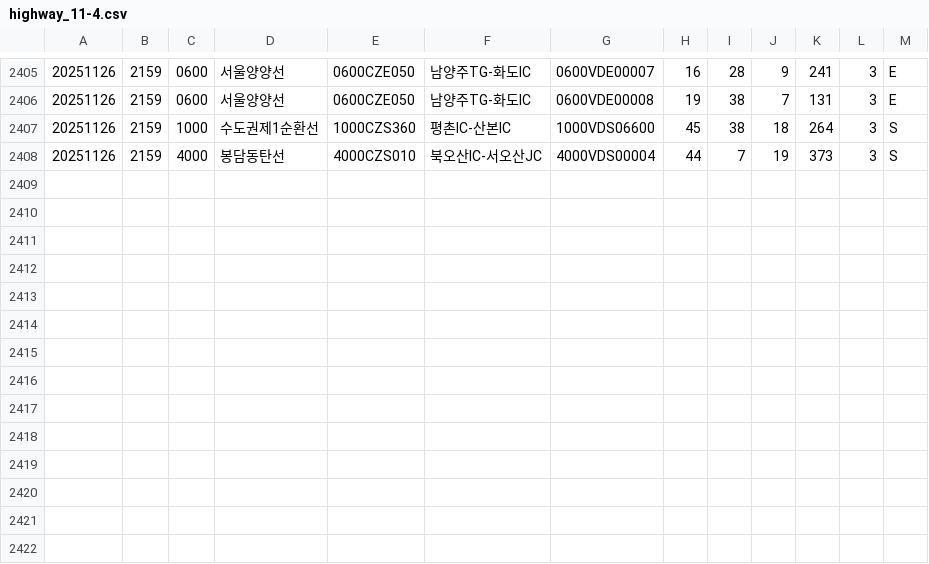
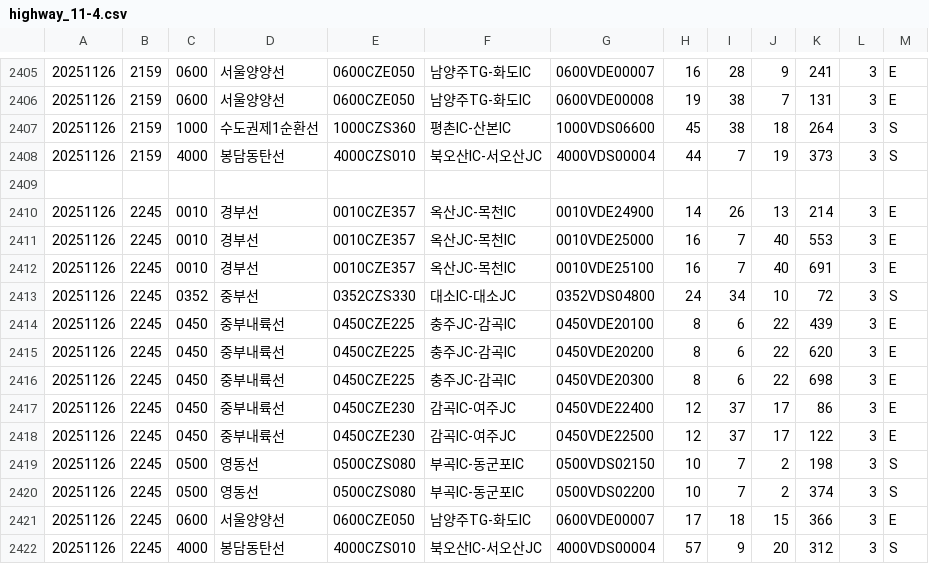
Before and after one commit to otter2023/FlowTrack, a CSV file: highway_11-4.csv, drawn as a sheet; only a part is shown, gaps mark what is left out.

```diff
--- a/highway_11-4.csv
+++ b/highway_11-4.csv
@@ -2408 +2408,15 @@
 20251126,2159,4000,봉담동탄선,4000CZS010,북오산IC-서오산JC,4000VDS00004,44,7,19,373,3,S
+
+20251126,2245,0010,경부선,0010CZE357,옥산JC-목천IC,0010VDE24900,14,26,13,214,3,E
+20251126,2245,0010,경부선,0010CZE357,옥산JC-목천IC,0010VDE25000,16,7,40,553,3,E
+20251126,2245,0010,경부선,0010CZE357,옥산JC-목천IC,0010VDE25100,16,7,40,691,3,E
+20251126,2245,0352,중부선,0352CZS330,대소IC-대소JC,0352VDS04800,24,34,10,72,3,S
+20251126,2245,0450,중부내륙선,0450CZE225,충주JC-감곡IC,0450VDE20100,8,6,22,439,3,E
+20251126,2245,0450,중부내륙선,0450CZE225,충주JC-감곡IC,0450VDE20200,8,6,22,620,3,E
+20251126,2245,0450,중부내륙선,0450CZE225,충주JC-감곡IC,0450VDE20300,8,6,22,698,3,E
+20251126,2245,0450,중부내륙선,0450CZE230,감곡IC-여주JC,0450VDE22400,12,37,17,86,3,E
+20251126,2245,0450,중부내륙선,0450CZE230,감곡IC-여주JC,0450VDE22500,12,37,17,122,3,E
+20251126,2245,0500,영동선,0500CZS080,부곡IC-동군포IC,0500VDS02150,10,7,2,198,3,S
+20251126,2245,0500,영동선,0500CZS080,부곡IC-동군포IC,0500VDS02200,10,7,2,374,3,S
+20251126,2245,0600,서울양양선,0600CZE050,남양주TG-화도IC,0600VDE00007,17,18,15,366,3,E
+20251126,2245,4000,봉담동탄선,4000CZS010,북오산IC-서오산JC,4000VDS00004,57,9,20,312,3,S
```
